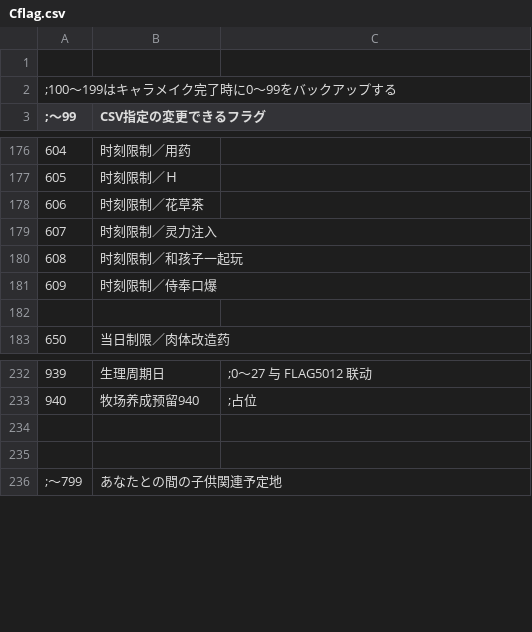
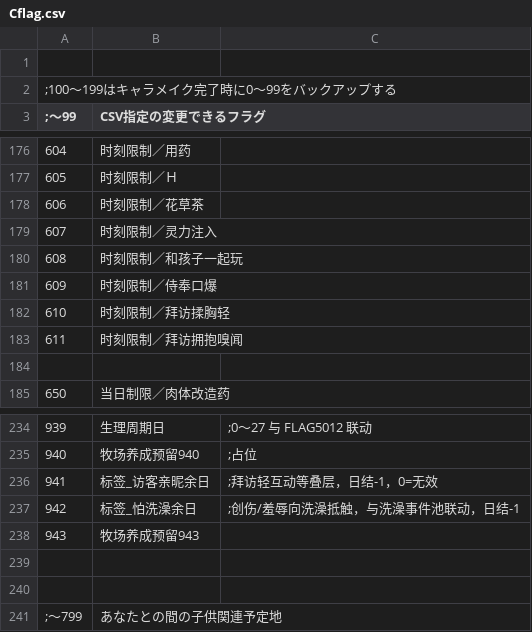
Before and after one commit to Castor9133/era-makai-ranch, a CSV file: CSV/Cflag.csv, drawn as a sheet; only a part is shown, gaps mark what is left out.

```diff
--- a/CSV/Cflag.csv
+++ b/CSV/Cflag.csv
@@ -181,2 +181,4 @@
 609,时刻限制／侍奉口爆,
+610,时刻限制／拜访揉胸轻,
+611,时刻限制／拜访拥抱嗅闻,
 
@@ -233,2 +235,5 @@
 940,牧场养成预留940,	;占位
+941,标签_访客亲昵余日,	;拜访轻互动等叠层，日结-1，0=无效
+942,标签_怕洗澡余日,	;创伤/羞辱向洗澡抵触，与洗澡事件池联动，日结-1
+943,牧场养成预留943,
 
```
Also changed, not shown: CSV/Tflag.csv, 40 other files.
